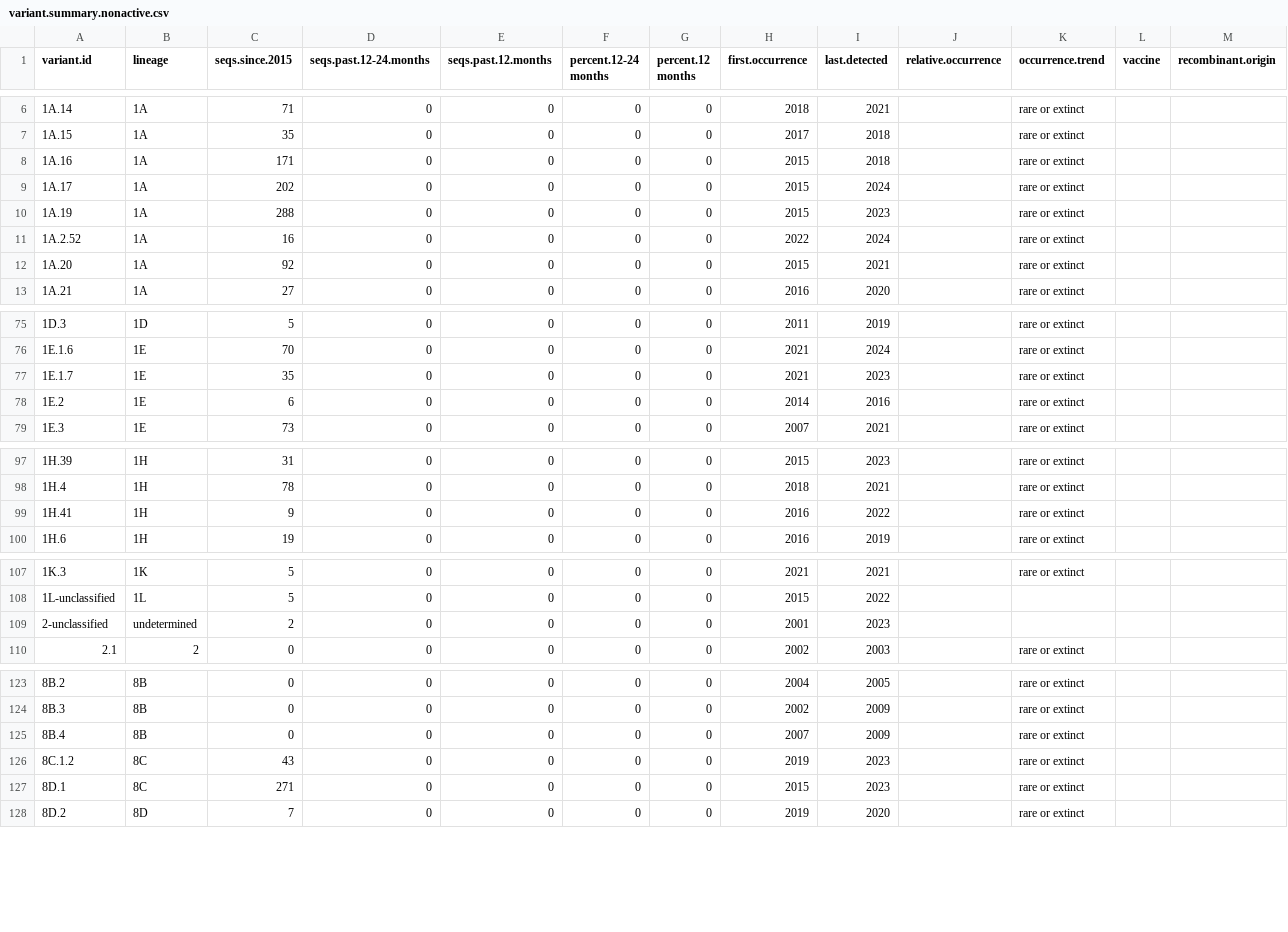
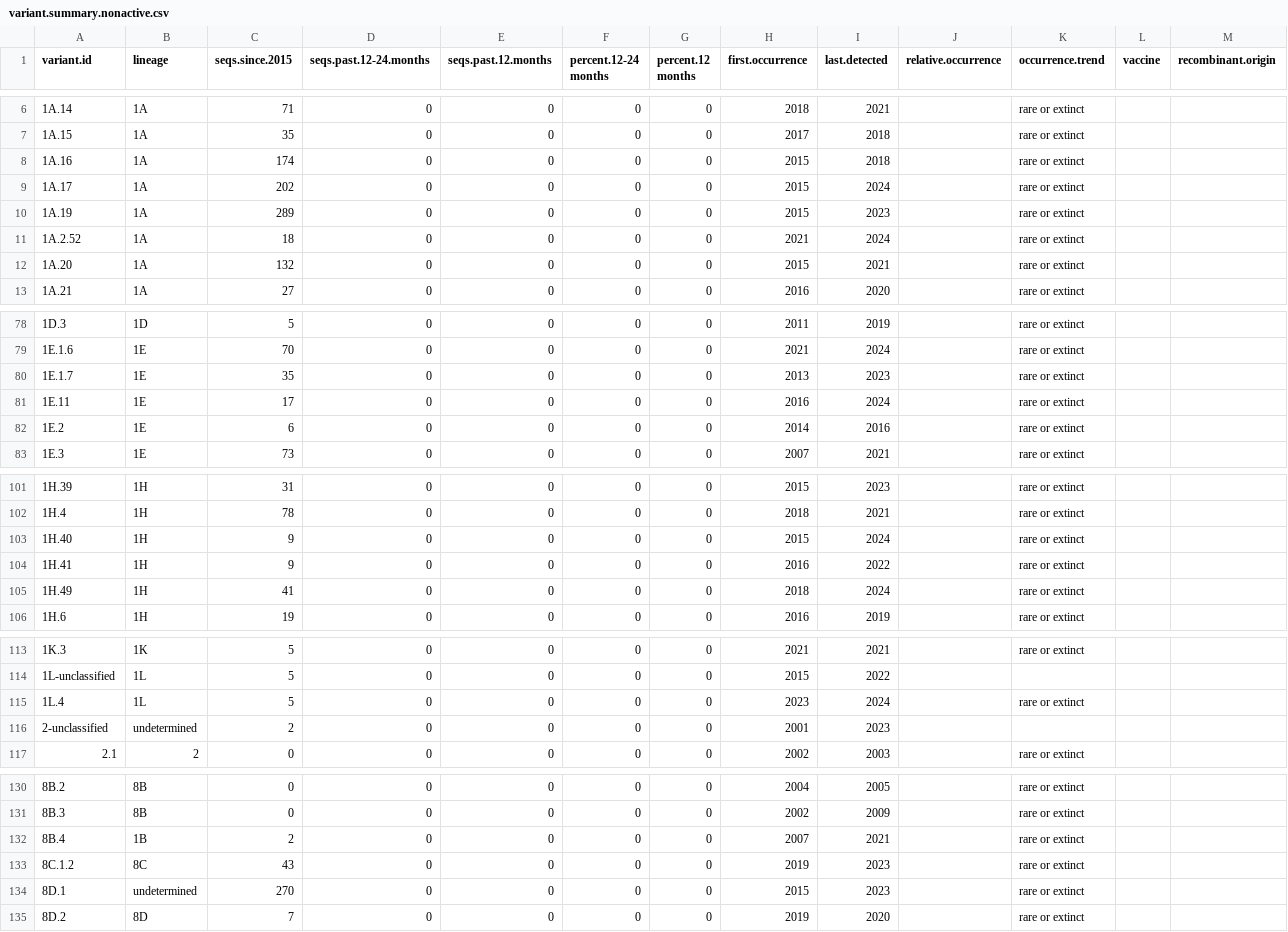
Before and after one commit to kvanderwaal/prrsv2_classification, a CSV file: variant.summary.nonactive.csv, drawn as a sheet; only a part is shown, gaps mark what is left out; the diff covers the shown part only.

```diff
--- a/variant.summary.nonactive.csv
+++ b/variant.summary.nonactive.csv
@@ -7,7 +7,7 @@
 "1A.15","1A",35,0,0,0,0,2017,2018,"","rare or extinct","",""
-"1A.16","1A",171,0,0,0,0,2015,2018,"","rare or extinct","",""
+"1A.16","1A",174,0,0,0,0,2015,2018,"","rare or extinct","",""
 "1A.17","1A",202,0,0,0,0,2015,2024,"","rare or extinct","",""
-"1A.19","1A",288,0,0,0,0,2015,2023,"","rare or extinct","",""
-"1A.2.52","1A",16,0,0,0,0,2022,2024,"","rare or extinct","",""
-"1A.20","1A",92,0,0,0,0,2015,2021,"","rare or extinct","",""
+"1A.19","1A",289,0,0,0,0,2015,2023,"","rare or extinct","",""
+"1A.2.52","1A",18,0,0,0,0,2021,2024,"","rare or extinct","",""
+"1A.20","1A",132,0,0,0,0,2015,2021,"","rare or extinct","",""
 "1A.21","1A",27,0,0,0,0,2016,2020,"","rare or extinct","",""
@@ -76,3 +79,4 @@
 "1E.1.6","1E",70,0,0,0,0,2021,2024,"","rare or extinct","",""
-"1E.1.7","1E",35,0,0,0,0,2021,2023,"","rare or extinct","",""
+"1E.1.7","1E",35,0,0,0,0,2013,2023,"","rare or extinct","",""
+"1E.11","1E",17,0,0,0,0,2016,2024,"","rare or extinct","",""
 "1E.2","1E",6,0,0,0,0,2014,2016,"","rare or extinct","",""
@@ -98,3 +102,5 @@
 "1H.4","1H",78,0,0,0,0,2018,2021,"","rare or extinct","",""
+"1H.40","1H",9,0,0,0,0,2015,2024,"","rare or extinct","",""
 "1H.41","1H",9,0,0,0,0,2016,2022,"","rare or extinct","",""
+"1H.49","1H",41,0,0,0,0,2018,2024,"","rare or extinct","",""
 "1H.6","1H",19,0,0,0,0,2016,2019,"","rare or extinct","",""
@@ -108,2 +114,3 @@
 "1L-unclassified","1L",5,0,0,0,0,2015,2022,"","","",""
+"1L.4","1L",5,0,0,0,0,2023,2024,"","rare or extinct","",""
 "2-unclassified","undetermined",2,0,0,0,0,2001,2023,"","","",""
@@ -124,5 +131,5 @@
 "8B.3","8B",0,0,0,0,0,2002,2009,"","rare or extinct","",""
-"8B.4","8B",0,0,0,0,0,2007,2009,"","rare or extinct","",""
+"8B.4","1B",2,0,0,0,0,2007,2021,"","rare or extinct","",""
 "8C.1.2","8C",43,0,0,0,0,2019,2023,"","rare or extinct","",""
-"8D.1","8C",271,0,0,0,0,2015,2023,"","rare or extinct","",""
+"8D.1","undetermined",270,0,0,0,0,2015,2023,"","rare or extinct","",""
 "8D.2","8D",7,0,0,0,0,2019,2020,"","rare or extinct","",""
```
Also changed, not shown: 3 added rows and 34 edited cells elsewhere in this file, splits.csv, variant.summary.active.pred.csv, 1 other file.
